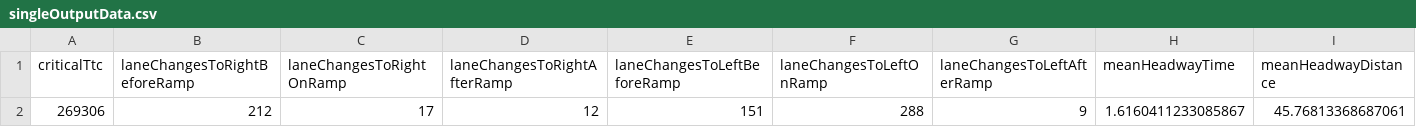
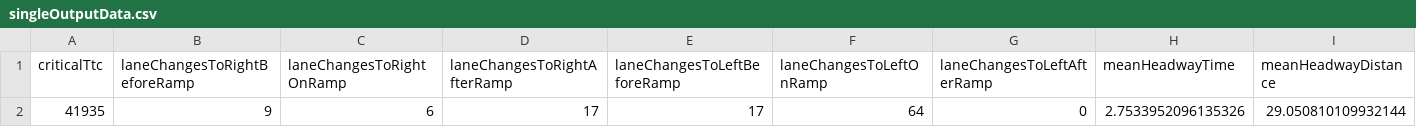
Before and after one commit to J-Poland/GraduationOTS, a CSV file: traffic-sim/target/classes/singleOutputData.csv, drawn as a sheet; only a part is shown; removed rows and columns are numbered as before the commit, all else as after; rows hold the shown columns only; the diff names each change by its address in the sheet, - before the commit and + after, or states it on an @@ line.

Commit message:
Filter headway data for NaN values. But why do these occur?
Mean headway values will not include NaN values anymore.

```diff
--- a/traffic-sim/target/classes/singleOutputData.csv
+++ b/traffic-sim/target/classes/singleOutputData.csv
-row 2: 269306 | 212 | 17 | 12 | 151 | 288 | 9 | 1.6160411233085867 | 45.76813368687061
+row 2: 41935 | 9 | 6 | 17 | 17 | 64 | 0 | 2.7533952096135326 | 29.050810109932144
```
Also changed, not shown: 13 other files.
